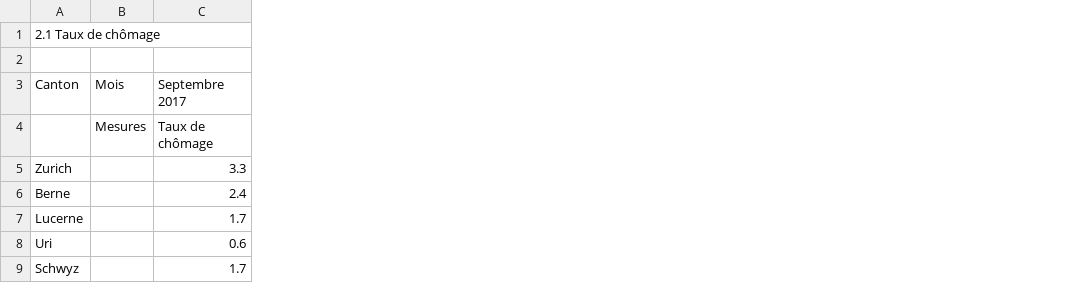
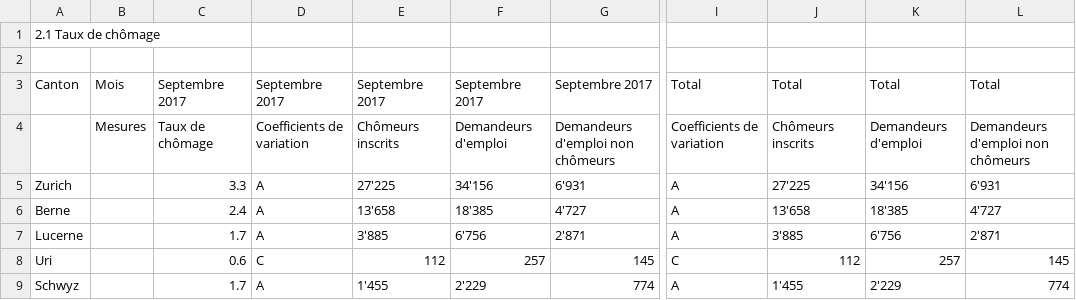
Before and after one commit to Piloumpicou/ADA-Unexpected-Match, a CSV file: 03 - Interactive Viz/2_1 Taux de chômage.csv, drawn as a sheet; only a part is shown, gaps mark what is left out; the diff names each change by its address in the sheet, - before the commit and + after, or states it on an @@ line.

```diff
--- a/03 - Interactive Viz/2_1 Taux de chômage.csv
+++ b/03 - Interactive Viz/2_1 Taux de chômage.csv
+column D, rows 3-9: Septembre 2017 | Coefficients de variation | A | A | A | C | A
+column E, rows 3-9: Septembre 2017 | Chômeurs inscrits | 27'225 | 13'658 | 3'885 | 112 | 1'455
+column F, rows 3-9: Septembre 2017 | Demandeurs d'emploi | 34'156 | 18'385 | 6'756 | 257 | 2'229
+column G, rows 3-9: Septembre 2017 | Demandeurs d'emploi non chômeurs | 6'931 | 4'727 | 2'871 | 145 | 774
+column I, rows 3-9: Total | Coefficients de variation | A | A | A | C | A
+column J, rows 3-9: Total | Chômeurs inscrits | 27'225 | 13'658 | 3'885 | 112 | 1'455
+column K, rows 3-9: Total | Demandeurs d'emploi | 34'156 | 18'385 | 6'756 | 257 | 2'229
+column L, rows 3-9: Total | Demandeurs d'emploi non chômeurs | 6'931 | 4'727 | 2'871 | 145 | 774
```
Also changed, not shown: 1 other file.
